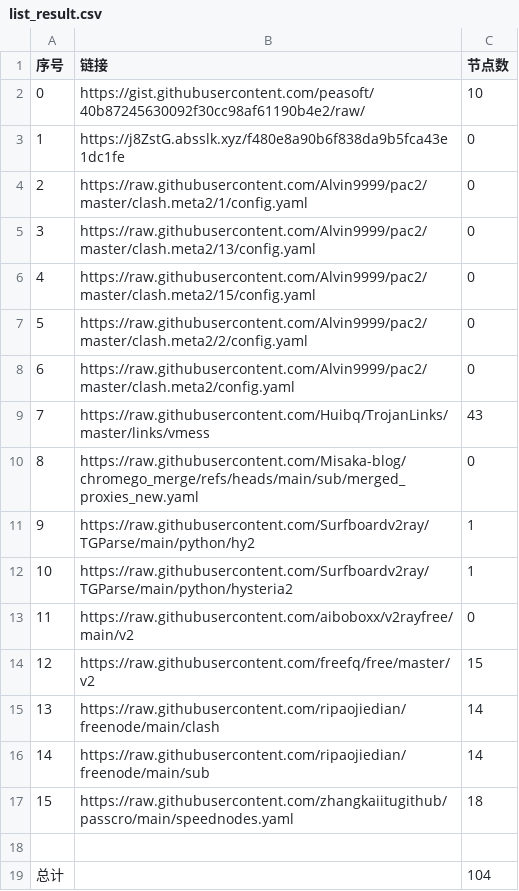
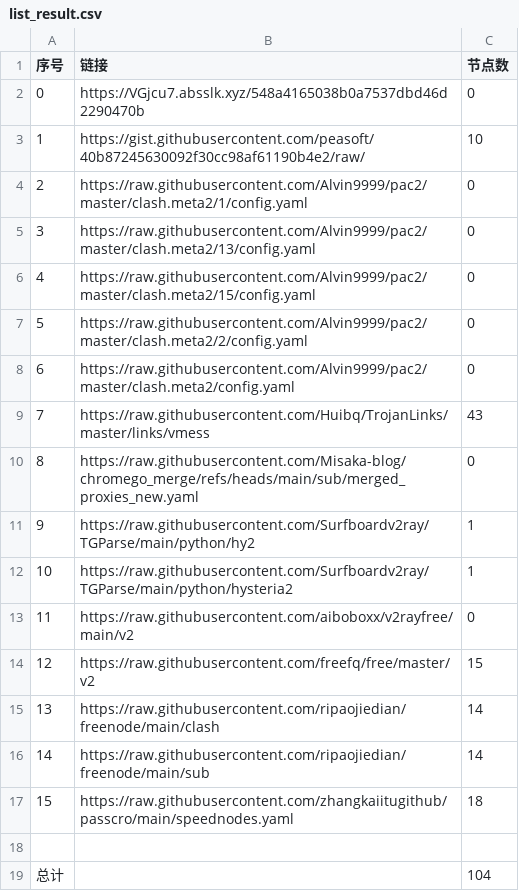
Before and after one commit to liuhtt/liunomorewalls, a CSV file: list_result.csv, drawn as a sheet.

```diff
--- a/list_result.csv
+++ b/list_result.csv
@@ -1,4 +1,4 @@
 序号,链接,节点数
-0,https://gist.githubusercontent.com/peasoft/40b87245630092f30cc98af61190b4e2/raw/,10
-1,https://j8ZstG.absslk.xyz/f480e8a90b6f838da9b5fca43e1dc1fe,0
+0,https://VGjcu7.absslk.xyz/548a4165038b0a7537dbd46d2290470b,0
+1,https://gist.githubusercontent.com/peasoft/40b87245630092f30cc98af61190b4e2/raw/,10
 2,https://raw.githubusercontent.com/Alvin9999/pac2/master/clash.meta2/1/config.yaml,0
```
Also changed, not shown: 3 other files.
